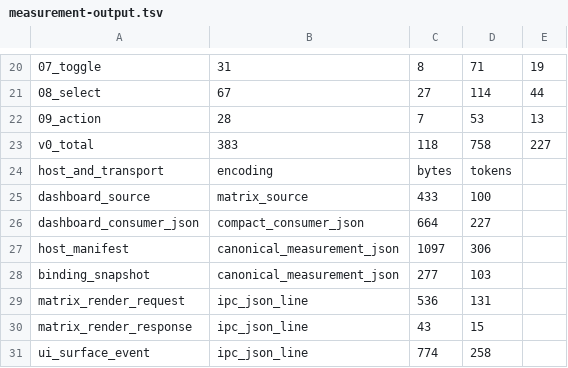
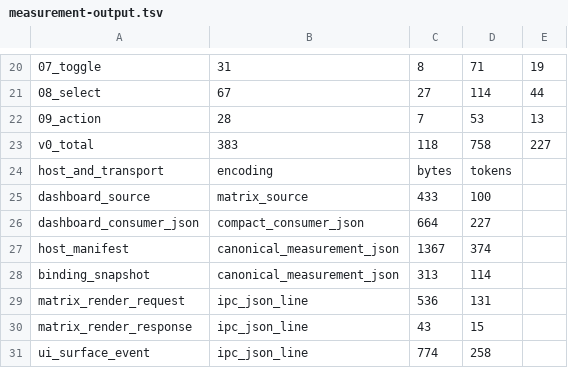
Before and after one commit to beelol/mote, a TSV file: matrix/measurement-output.tsv, drawn as a sheet; only a part is shown, gaps mark what is left out.

Commit message:
feat(matrix): refresh validated host snapshots

```diff
--- a/matrix/measurement-output.tsv
+++ b/matrix/measurement-output.tsv
@@ -26,4 +26,4 @@ dashboard_source	matrix_source	433	100
 dashboard_consumer_json	compact_consumer_json	664	227
-host_manifest	canonical_measurement_json	1097	306
-binding_snapshot	canonical_measurement_json	277	103
+host_manifest	canonical_measurement_json	1367	374
+binding_snapshot	canonical_measurement_json	313	114
 matrix_render_request	ipc_json_line	536	131
```
Also changed, not shown: 7 other files.
